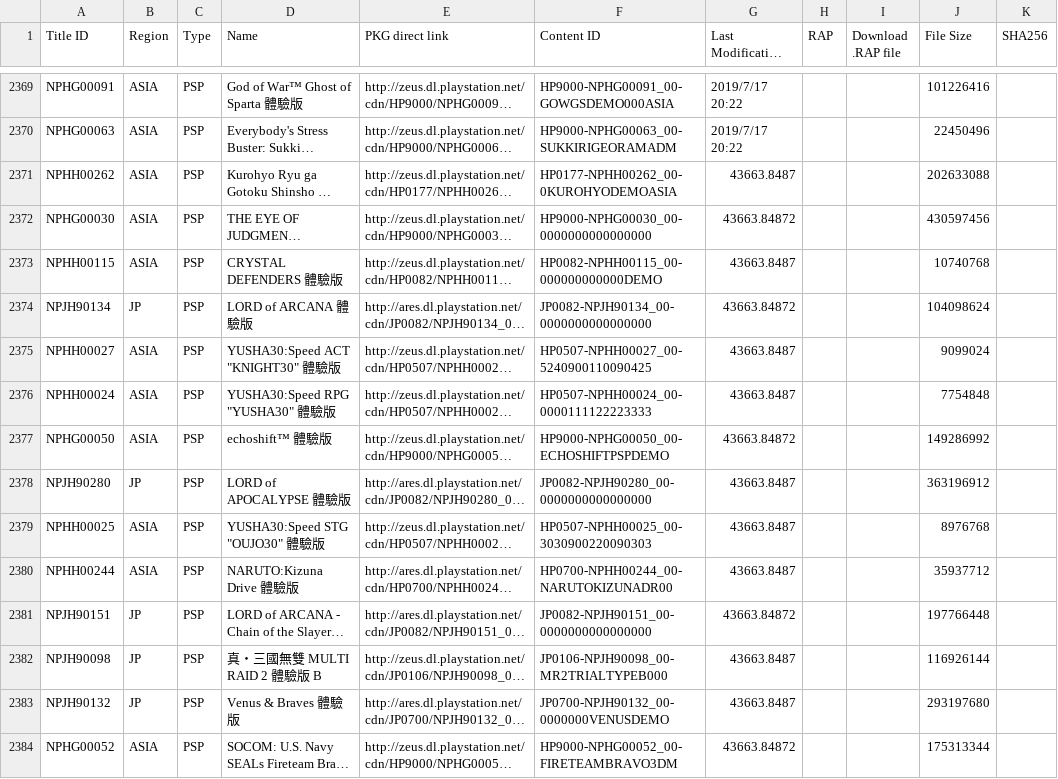
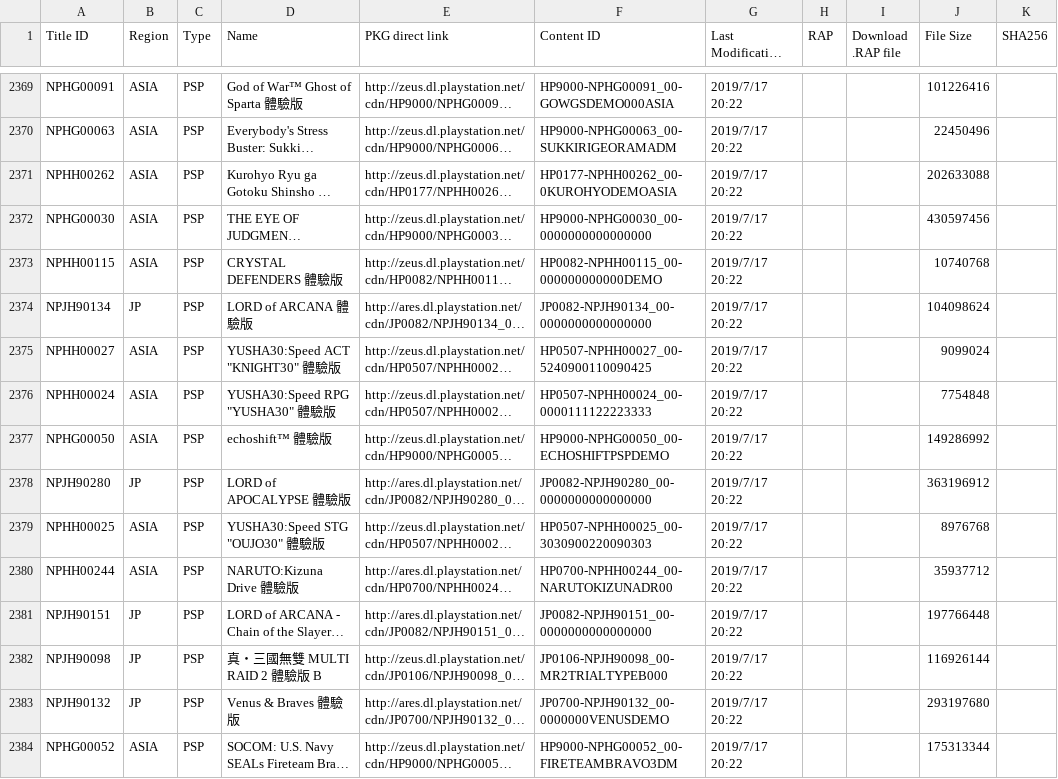
Before and after one commit to nulllpoint/NPS_Chinese_Version, a TSV file: PSP_GAMES_SC.tsv, drawn as a sheet; only a part is shown, gaps mark what is left out; long unchanged cells end in …; the diff covers the shown part only; the diff names each change by its address in the sheet, - before the commit and + after, or states it on an @@ line.

```diff
--- a/PSP_GAMES_SC.tsv
+++ b/PSP_GAMES_SC.tsv
-G2371 (Last Modification Date): 43663.8487
+G2371 (Last Modification Date): 2019/7/17 20:22
-G2372 (Last Modification Date): 43663.84872
+G2372 (Last Modification Date): 2019/7/17 20:22
-G2373 (Last Modification Date): 43663.8487
+G2373 (Last Modification Date): 2019/7/17 20:22
-G2374 (Last Modification Date): 43663.84872
+G2374 (Last Modification Date): 2019/7/17 20:22
-G2375:G2376 (Last Modification Date): 43663.8487
+G2375:G2376 (Last Modification Date): 2019/7/17 20:22
-G2377 (Last Modification Date): 43663.84872
+G2377 (Last Modification Date): 2019/7/17 20:22
-G2378:G2380 (Last Modification Date): 43663.8487
+G2378:G2380 (Last Modification Date): 2019/7/17 20:22
-G2381 (Last Modification Date): 43663.84872
+G2381 (Last Modification Date): 2019/7/17 20:22
-G2382:G2383 (Last Modification Date): 43663.8487
+G2382:G2383 (Last Modification Date): 2019/7/17 20:22
-G2384 (Last Modification Date): 43663.84872
+G2384 (Last Modification Date): 2019/7/17 20:22
```
Also changed, not shown: 44 edited cells elsewhere in this file, PSP_DLCS.tsv, PSP_GAMES_EN.tsv, 3 other files.
